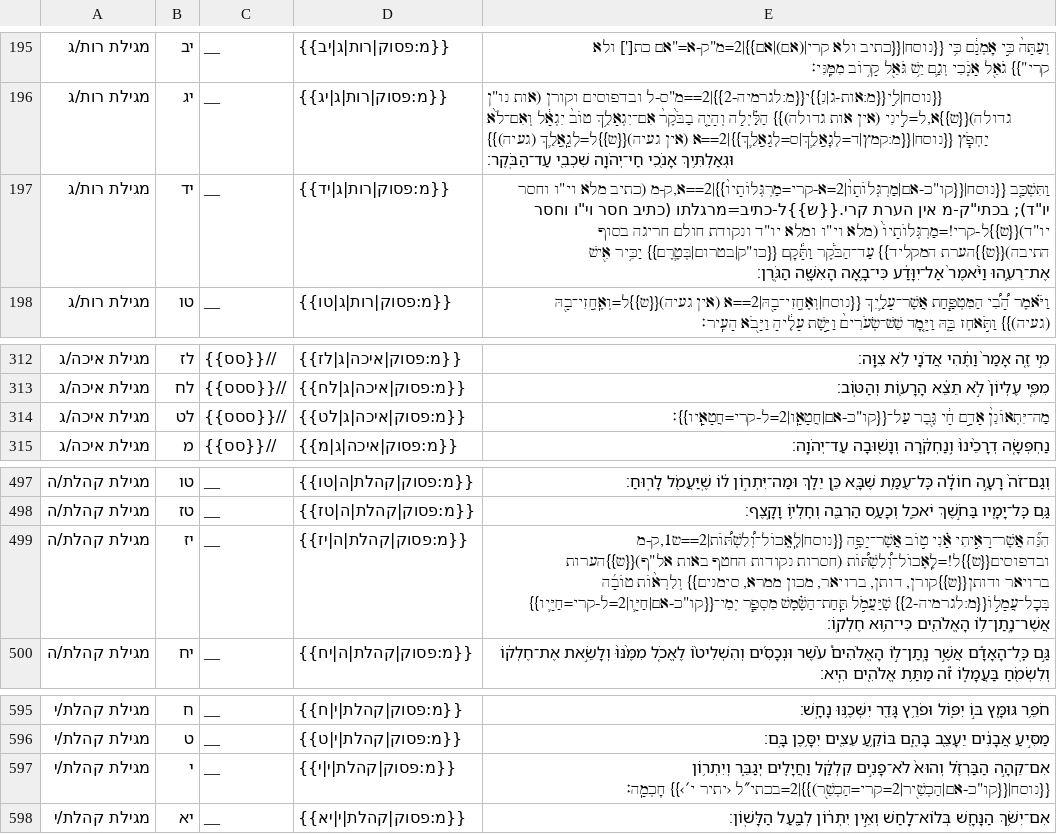
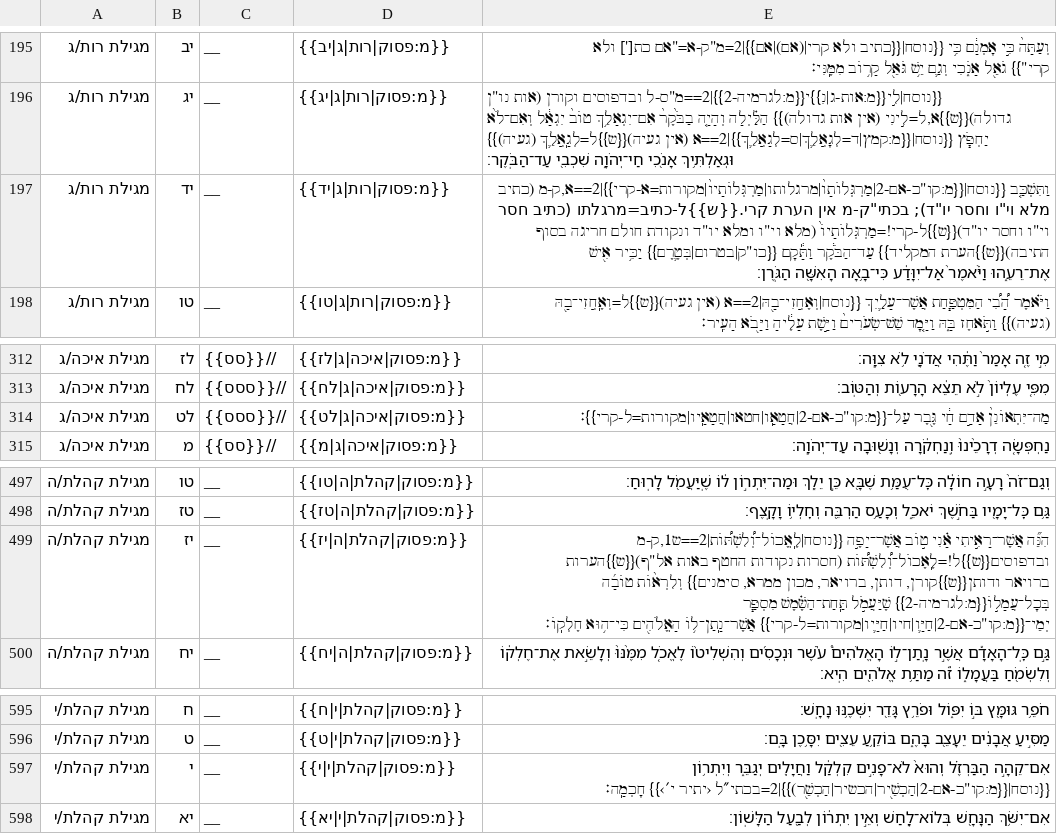
Before and after one commit to bdenckla/MAM-basics, a CSV file: in/mam-go/E-XamMeg.csv, drawn as a sheet; only a part is shown, gaps mark what is left out.

```diff
--- a/in/mam-go/E-XamMeg.csv
+++ b/in/mam-go/E-XamMeg.csv
@@ -196,3 +196,3 @@
 מגילת רות/ג,יג,__,{{מ:פסוק|רות|ג|יג}},"{{נוסח|לִ֣י{{מ:אות-ג|נִ}}י{{מ:לגרמיה-2}}|2==מ""ס-ל ובדפוסים וקורן (אות נו""ן גדולה){{ש}}א,ל=לִ֣ינִי (אין אות גדולה)}} הַלַּ֗יְלָה וְהָיָ֤ה בַבֹּ֙קֶר֙ אִם־יִגְאָלֵ֥ךְ טוֹב֙ יִגְאָ֔ל וְאִם־לֹ֨א יַחְפֹּ֧ץ {{נוסח|{{מ:קמץ|ד=לְגׇאֳלֵ֛ךְ|ס=לְגָאֳלֵ֛ךְ}}|2==א (אין געיה){{ש}}ל=לְגָֽאֳלֵ֛ךְ (געיה)}} וּגְאַלְתִּ֥יךְ אָנֹ֖כִי חַי־יְהֹוָ֑ה שִׁכְבִ֖י עַד־הַבֹּֽקֶר׃"
-מגילת רות/ג,יד,__,{{מ:פסוק|רות|ג|יד}},"וַתִּשְׁכַּ֤ב {{נוסח|{{קו""כ-אם|מַרְגְּלוֹתָו֙|2=א-קרי=מַרְגְּלוֹתָיו֙}}|2==א,ק-מ (כתיב מלא וי""ו וחסר יו""ד); בכתי""ק-מ אין הערת קרי.{{ש}}ל-כתיב=מרגלתו (כתיב חסר וי""ו וחסר יו""ד){{ש}}ל-קרי!=מַרְגְּלוֹתָיוֹ֙ (מלא וי""ו ומלא יו""ד ונקודת חולם חריגה בסוף התיבה){{ש}}הערת המקליד}} עַד־הַבֹּ֔קֶר וַתָּ֕קׇם {{כו""ק|בטרום|בְּטֶ֛רֶם}} יַכִּ֥יר אִ֖ישׁ אֶת־רֵעֵ֑הוּ וַיֹּ֙אמֶר֙ אַל־יִוָּדַ֔ע כִּי־בָ֥אָה הָאִשָּׁ֖ה הַגֹּֽרֶן׃"
+מגילת רות/ג,יד,__,{{מ:פסוק|רות|ג|יד}},"וַתִּשְׁכַּ֤ב {{נוסח|{{מ:קו""כ-אם-2|מַרְגְּלוֹתָו֙|מרגלותו|מַרְגְּלוֹתָיו֙|מקורות=א-קרי}}|2==א,ק-מ (כתיב מלא וי""ו וחסר יו""ד); בכתי""ק-מ אין הערת קרי.{{ש}}ל-כתיב=מרגלתו (כתיב חסר וי""ו וחסר יו""ד){{ש}}ל-קרי!=מַרְגְּלוֹתָיוֹ֙ (מלא וי""ו ומלא יו""ד ונקודת חולם חריגה בסוף התיבה){{ש}}הערת המקליד}} עַד־הַבֹּ֔קֶר וַתָּ֕קׇם {{כו""ק|בטרום|בְּטֶ֛רֶם}} יַכִּ֥יר אִ֖ישׁ אֶת־רֵעֵ֑הוּ וַיֹּ֙אמֶר֙ אַל־יִוָּדַ֔ע כִּי־בָ֥אָה הָאִשָּׁ֖ה הַגֹּֽרֶן׃"
 מגילת רות/ג,טו,__,{{מ:פסוק|רות|ג|טו}},וַיֹּ֗אמֶר הָ֠בִ֠י הַמִּטְפַּ֧חַת אֲשֶׁר־עָלַ֛יִךְ {{נוסח|וְאֶחֳזִי־בָ֖הּ|2==א (אין געיה){{ש}}ל=וְאֶֽחֳזִי־בָ֖הּ (געיה)}} וַתֹּ֣אחֶז בָּ֑הּ וַיָּ֤מׇד שֵׁשׁ־שְׂעֹרִים֙ וַיָּ֣שֶׁת עָלֶ֔יהָ וַיָּבֹ֖א הָעִֽיר׃
@@ -313,3 +313,3 @@
 מגילת איכה/ג,לח,//{{ססס}},{{מ:פסוק|איכה|ג|לח}},מִפִּ֤י עֶלְיוֹן֙ לֹ֣א תֵצֵ֔א הָרָע֖וֹת וְהַטּֽוֹב׃
-מגילת איכה/ג,לט,//{{ססס}},{{מ:פסוק|איכה|ג|לט}},"מַה־יִּתְאוֹנֵן֙ אָדָ֣ם חָ֔י גֶּ֖בֶר עַל־{{קו""כ-אם|חֲטָאָֽו|2=ל-קרי=חֲטָאָֽיו}}׃"
+מגילת איכה/ג,לט,//{{ססס}},{{מ:פסוק|איכה|ג|לט}},"מַה־יִּתְאוֹנֵן֙ אָדָ֣ם חָ֔י גֶּ֖בֶר עַל־{{מ:קו""כ-אם-2|חֲטָאָֽו|חטאו|חֲטָאָֽיו|מקורות=ל-קרי}}׃"
 מגילת איכה/ג,מ,//{{סס}},{{מ:פסוק|איכה|ג|מ}},נַחְפְּשָׂ֤ה דְרָכֵ֙ינוּ֙ וְֽנַחְקֹ֔רָה וְנָשׁ֖וּבָה עַד־יְהֹוָֽה׃
@@ -498,3 +498,3 @@
 מגילת קהלת/ה,טז,__,{{מ:פסוק|קהלת|ה|טז}},גַּ֥ם כׇּל־יָמָ֖יו בַּחֹ֣שֶׁךְ יֹאכֵ֑ל וְכָעַ֥ס הַרְבֵּ֖ה וְחׇלְי֥וֹ וָקָֽצֶף׃
-מגילת קהלת/ה,יז,__,{{מ:פסוק|קהלת|ה|יז}},"הִנֵּ֞ה אֲשֶׁר־רָאִ֣יתִי אָ֗נִי ט֣וֹב אֲשֶׁר־יָפֶ֣ה {{נוסח|לֶֽאֱכוֹל־וְ֠לִשְׁתּ֠וֹת|2==ש1,ק-מ ובדפוסים{{ש}}ל!=לֶֽאֶכוֹל־וְ֠לִשְׁתּ֠וֹת (חסרות נקודות החטף באות אל""ף){{ש}}הערות ברויאר ודותן{{ש}}קורן, דותן, ברויאר, מכון ממרא, סימנים}} וְלִרְא֨וֹת טוֹבָ֜ה בְּכׇל־עֲמָל֣וֹ{{מ:לגרמיה-2}} שֶׁיַּעֲמֹ֣ל תַּֽחַת־הַשֶּׁ֗מֶשׁ מִסְפַּ֧ר יְמֵי־{{קו""כ-אם|חַיָּ֛ו|2=ל-קרי=חַיָּ֛יו}} אֲשֶׁר־נָֽתַן־ל֥וֹ הָאֱלֹהִ֖ים כִּי־ה֥וּא חֶלְקֽוֹ׃"
+מגילת קהלת/ה,יז,__,{{מ:פסוק|קהלת|ה|יז}},"הִנֵּ֞ה אֲשֶׁר־רָאִ֣יתִי אָ֗נִי ט֣וֹב אֲשֶׁר־יָפֶ֣ה {{נוסח|לֶֽאֱכוֹל־וְ֠לִשְׁתּ֠וֹת|2==ש1,ק-מ ובדפוסים{{ש}}ל!=לֶֽאֶכוֹל־וְ֠לִשְׁתּ֠וֹת (חסרות נקודות החטף באות אל""ף){{ש}}הערות ברויאר ודותן{{ש}}קורן, דותן, ברויאר, מכון ממרא, סימנים}} וְלִרְא֨וֹת טוֹבָ֜ה בְּכׇל־עֲמָל֣וֹ{{מ:לגרמיה-2}} שֶׁיַּעֲמֹ֣ל תַּֽחַת־הַשֶּׁ֗מֶשׁ מִסְפַּ֧ר יְמֵי־{{מ:קו""כ-אם-2|חַיָּ֛ו|חיו|חַיָּ֛יו|מקורות=ל-קרי}} אֲשֶׁר־נָֽתַן־ל֥וֹ הָאֱלֹהִ֖ים כִּי־ה֥וּא חֶלְקֽוֹ׃"
 מגילת קהלת/ה,יח,__,{{מ:פסוק|קהלת|ה|יח}},גַּ֣ם כׇּֽל־הָאָדָ֡ם אֲשֶׁ֣ר נָֽתַן־ל֣וֹ הָאֱלֹהִים֩ עֹ֨שֶׁר וּנְכָסִ֜ים וְהִשְׁלִיט֨וֹ לֶאֱכֹ֤ל מִמֶּ֙נּוּ֙ וְלָשֵׂ֣את אֶת־חֶלְק֔וֹ וְלִשְׂמֹ֖חַ בַּעֲמָל֑וֹ זֹ֕ה מַתַּ֥ת אֱלֹהִ֖ים הִֽיא׃
@@ -596,3 +596,3 @@
 מגילת קהלת/י,ט,__,{{מ:פסוק|קהלת|י|ט}},מַסִּ֣יעַ אֲבָנִ֔ים יֵעָצֵ֖ב בָּהֶ֑ם בּוֹקֵ֥עַ עֵצִ֖ים יִסָּ֥כֶן בָּֽם׃
-מגילת קהלת/י,י,__,{{מ:פסוק|קהלת|י|י}},"אִם־קֵהָ֣ה הַבַּרְזֶ֗ל וְהוּא֙ לֹא־פָנִ֣ים קִלְקַ֔ל וַחֲיָלִ֖ים יְגַבֵּ֑ר וְיִתְר֥וֹן {{נוסח|{{קו""כ-אם|הַכְשֵׁ֖יר|2=קרי=הַכְשֵׁ֖ר)}}|2=בכתי״ל ‹יתיר י׳›}} חׇכְמָֽה׃"
+מגילת קהלת/י,י,__,{{מ:פסוק|קהלת|י|י}},"אִם־קֵהָ֣ה הַבַּרְזֶ֗ל וְהוּא֙ לֹא־פָנִ֣ים קִלְקַ֔ל וַחֲיָלִ֖ים יְגַבֵּ֑ר וְיִתְר֥וֹן {{נוסח|{{מ:קו""כ-אם-2|הַכְשֵׁ֖יר|הכשיר|הַכְשֵׁ֖ר)}}|2=בכתי״ל ‹יתיר י׳›}} חׇכְמָֽה׃"
 מגילת קהלת/י,יא,__,{{מ:פסוק|קהלת|י|יא}},אִם־יִשֹּׁ֥ךְ הַנָּחָ֖שׁ בְּלוֹא־לָ֑חַשׁ וְאֵ֣ין יִתְר֔וֹן לְבַ֖עַל הַלָּשֽׁוֹן׃
```
Also changed, not shown: 5 other files.
